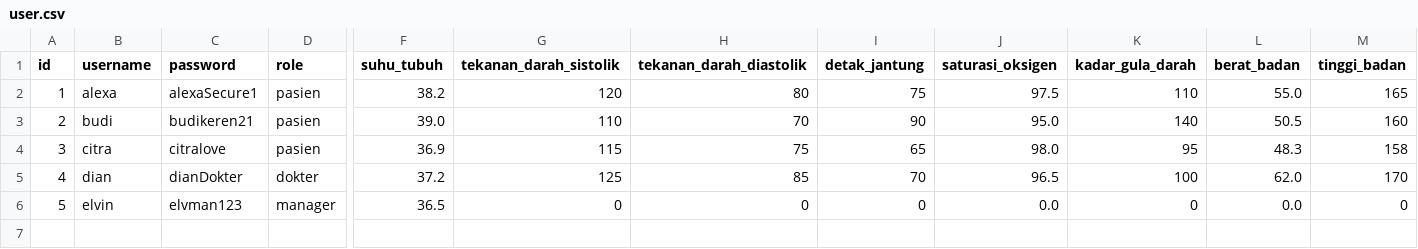
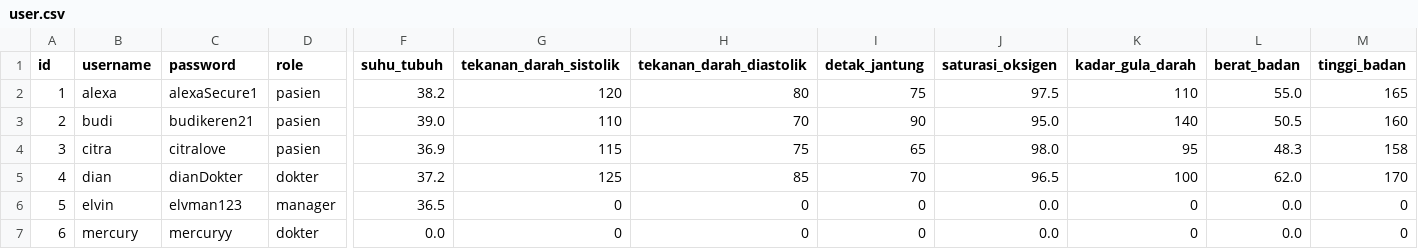
Before and after one commit to samuelsondhrm/nimons-hospital, a CSV file: src/data/file1/user.csv, drawn as a sheet; only a part is shown, gaps mark what is left out; rows hold the shown columns only; the diff names each change by its address in the sheet, - before the commit and + after, or states it on an @@ line.

Commit message:
refactor : adding newer csv data

```diff
--- a/src/data/file1/user.csv
+++ b/src/data/file1/user.csv
+row 7: 6 | mercury | mercuryy | dokter | 0.0 | 0 | 0 | 0 | 0.0 | 0 | 0.0 | 0
```
Also changed, not shown: 1 other file.
